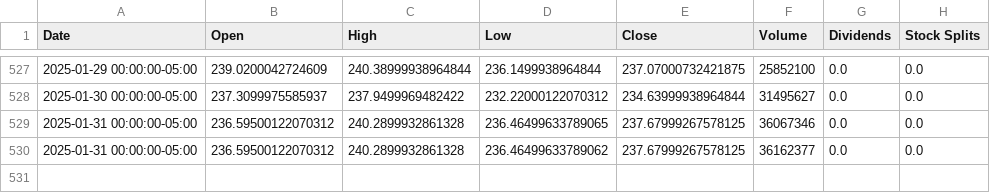
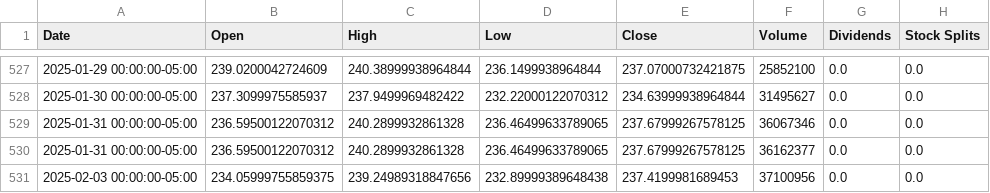
Before and after one commit to saisandeep97/StockForecastSentimentEndtoEnd, a CSV file: stock_data/AMZN.csv, drawn as a sheet; only a part is shown, gaps mark what is left out.

Commit message:
Update stock and news data

```diff
--- a/stock_data/AMZN.csv
+++ b/stock_data/AMZN.csv
@@ -529,2 +529,3 @@ Date,Open,High,Low,Close,Volume,Dividends,Stock Splits
 2025-01-31 00:00:00-05:00,236.59500122070312,240.2899932861328,236.46499633789065,237.67999267578125,36067346,0.0,0.0
-2025-01-31 00:00:00-05:00,236.59500122070312,240.2899932861328,236.46499633789062,237.67999267578125,36162377,0.0,0.0
+2025-01-31 00:00:00-05:00,236.59500122070312,240.2899932861328,236.46499633789065,237.67999267578125,36162377,0.0,0.0
+2025-02-03 00:00:00-05:00,234.05999755859375,239.24989318847656,232.89999389648438,237.4199981689453,37100956,0.0,0.0
```
Also changed, not shown: stock_data/AAPL.csv, stock_data/GOOGL.csv, 2 other files.
